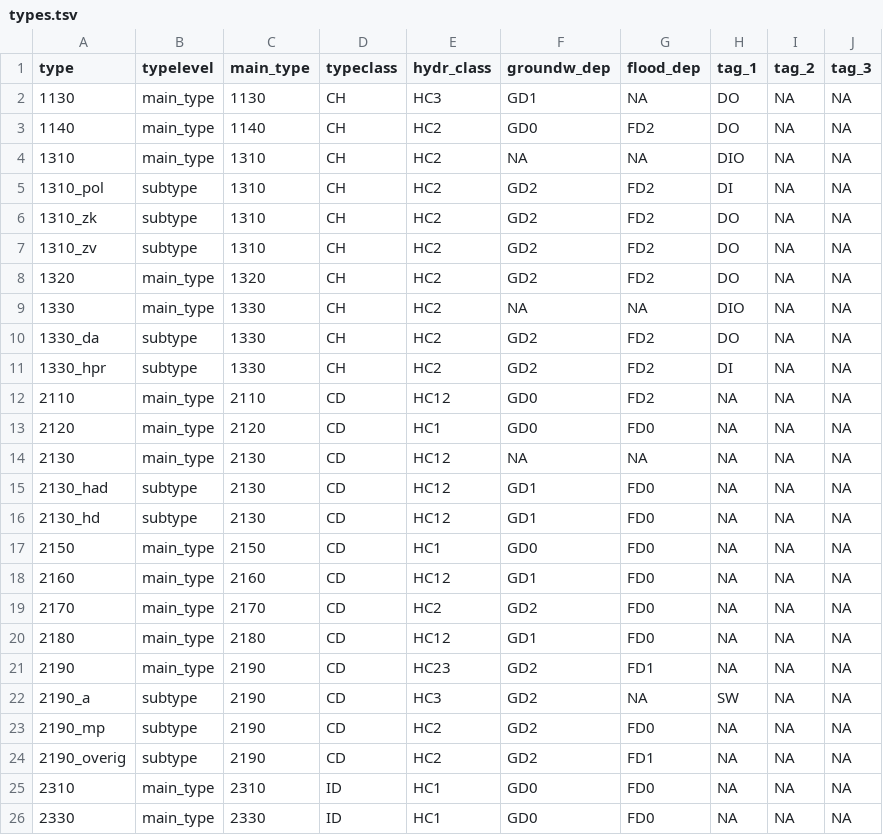
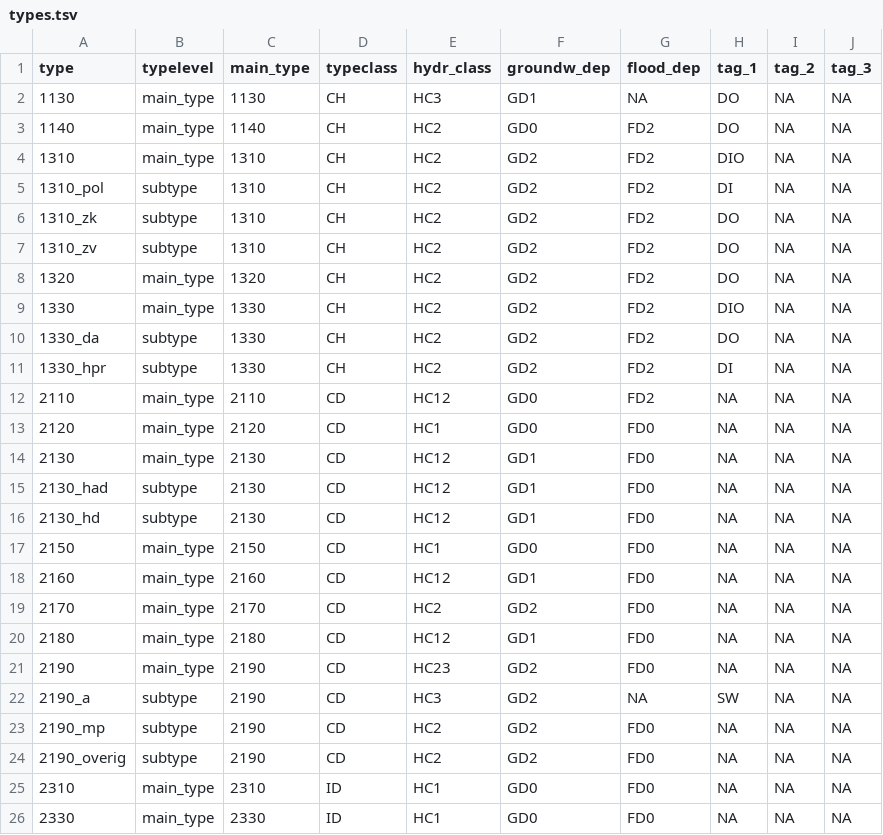
Before and after one commit to inbo/n2khab, a TSV file: inst/textdata/types.tsv, drawn as a sheet; only a part is shown; the diff covers the shown part only.

```diff
--- a/inst/textdata/types.tsv
+++ b/inst/textdata/types.tsv
@@ -3,3 +3,3 @@ type	typelevel	main_type	typeclass	hydr_class	groundw_dep	flood_dep	tag_1	tag_2
 1140	main_type	1140	CH	HC2	GD0	FD2	DO	NA	NA
-1310	main_type	1310	CH	HC2	NA	NA	DIO	NA	NA
+1310	main_type	1310	CH	HC2	GD2	FD2	DIO	NA	NA
 1310_pol	subtype	1310	CH	HC2	GD2	FD2	DI	NA	NA
@@ -8,3 +8,3 @@ type	typelevel	main_type	typeclass	hydr_class	groundw_dep	flood_dep	tag_1	tag_2
 1320	main_type	1320	CH	HC2	GD2	FD2	DO	NA	NA
-1330	main_type	1330	CH	HC2	NA	NA	DIO	NA	NA
+1330	main_type	1330	CH	HC2	GD2	FD2	DIO	NA	NA
 1330_da	subtype	1330	CH	HC2	GD2	FD2	DO	NA	NA
@@ -13,3 +13,3 @@ type	typelevel	main_type	typeclass	hydr_class	groundw_dep	flood_dep	tag_1	tag_2
 2120	main_type	2120	CD	HC1	GD0	FD0	NA	NA	NA
-2130	main_type	2130	CD	HC12	NA	NA	NA	NA	NA
+2130	main_type	2130	CD	HC12	GD1	FD0	NA	NA	NA
 2130_had	subtype	2130	CD	HC12	GD1	FD0	NA	NA	NA
@@ -20,6 +20,6 @@ type	typelevel	main_type	typeclass	hydr_class	groundw_dep	flood_dep	tag_1	tag_2
 2180	main_type	2180	CD	HC12	GD1	FD0	NA	NA	NA
-2190	main_type	2190	CD	HC23	GD2	FD1	NA	NA	NA
+2190	main_type	2190	CD	HC23	GD2	FD0	NA	NA	NA
 2190_a	subtype	2190	CD	HC3	GD2	NA	SW	NA	NA
 2190_mp	subtype	2190	CD	HC2	GD2	FD0	NA	NA	NA
-2190_overig	subtype	2190	CD	HC2	GD2	FD1	NA	NA	NA
+2190_overig	subtype	2190	CD	HC2	GD2	FD0	NA	NA	NA
 2310	main_type	2310	ID	HC1	GD0	FD0	NA	NA	NA
```
Also changed, not shown: 17 edited cells elsewhere in this file, 1 other file.
